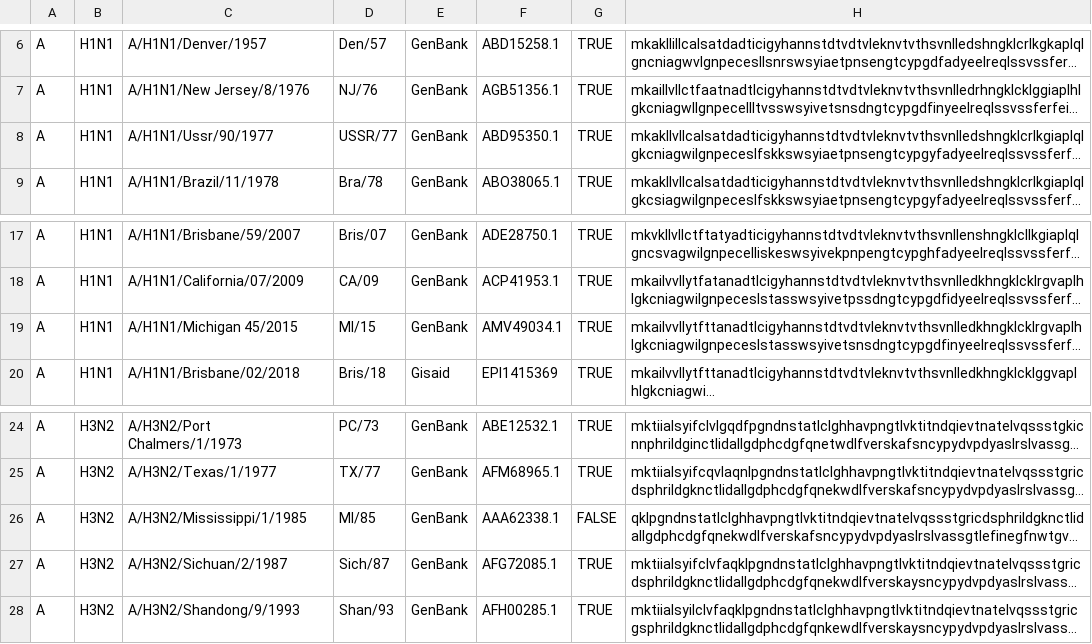
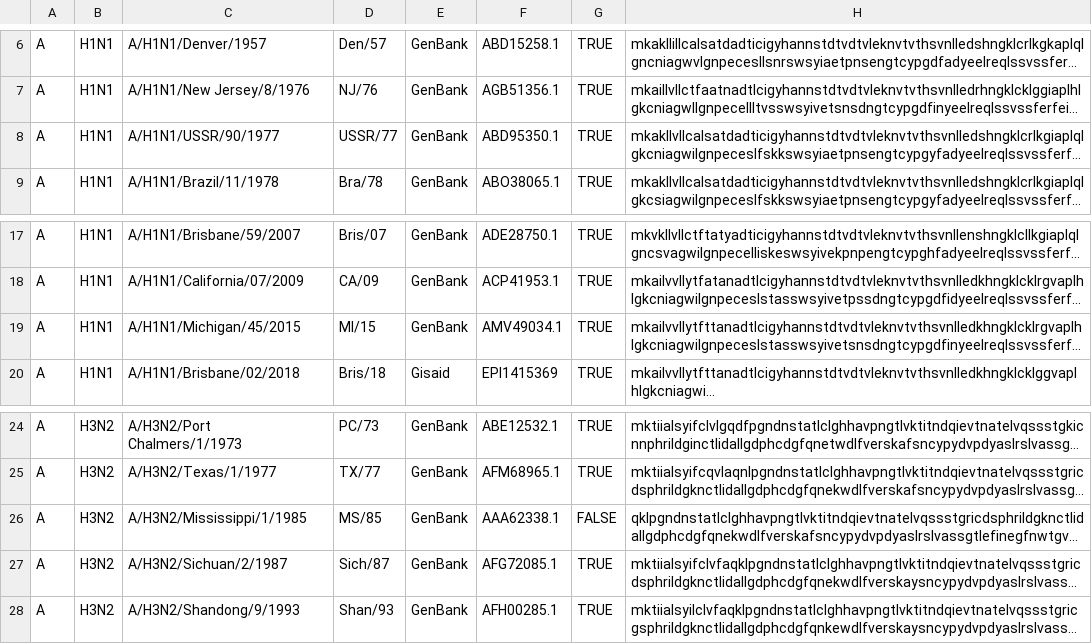
Before and after one commit to wzbillings/flu-dist-v-phylo-trees, a CSV file: data/UGAFluVac-sequences.csv, drawn as a sheet; only a part is shown, gaps mark what is left out; long unchanged cells end in …; the diff names each change by its address in the sheet, - before the commit and + after, or states it on an @@ line.

Commit message:
fix(data): correct strain naming conventions

```diff
--- a/data/UGAFluVac-sequences.csv
+++ b/data/UGAFluVac-sequences.csv
-C8: A/H1N1/Ussr/90/1977
+C8: A/H1N1/USSR/90/1977
-C19: A/H1N1/Michigan 45/2015
+C19: A/H1N1/Michigan/45/2015
-D26: MI/85
+D26: MS/85
```
